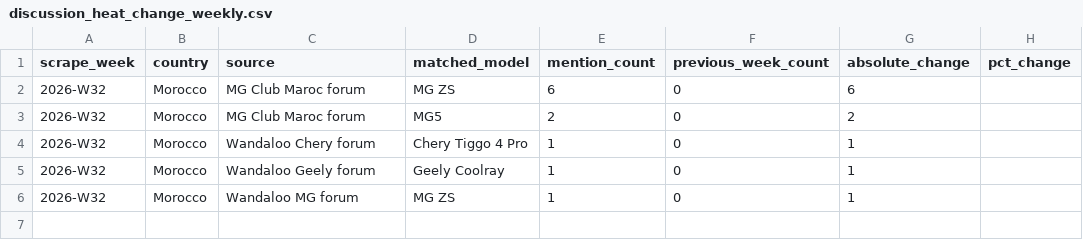
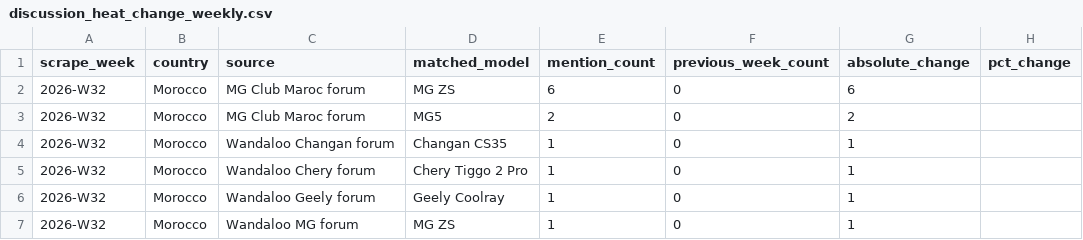
Before and after one commit to DTBknight/car-export-radar, a CSV file: data/latest/discussion_heat_change_weekly.csv, drawn as a sheet.

```diff
--- a/data/latest/discussion_heat_change_weekly.csv
+++ b/data/latest/discussion_heat_change_weekly.csv
@@ -3,3 +3,4 @@ scrape_week,country,source,matched_model,mention_count,previous_week_count,absol
 2026-W32,Morocco,MG Club Maroc forum,MG5,2,0,2,
-2026-W32,Morocco,Wandaloo Chery forum,Chery Tiggo 4 Pro,1,0,1,
+2026-W32,Morocco,Wandaloo Changan forum,Changan CS35,1,0,1,
+2026-W32,Morocco,Wandaloo Chery forum,Chery Tiggo 2 Pro,1,0,1,
 2026-W32,Morocco,Wandaloo Geely forum,Geely Coolray,1,0,1,
```
Also changed, not shown: data/latest/cleaned_mentions.csv, data/latest/evidence_samples.csv, 5 other files.
